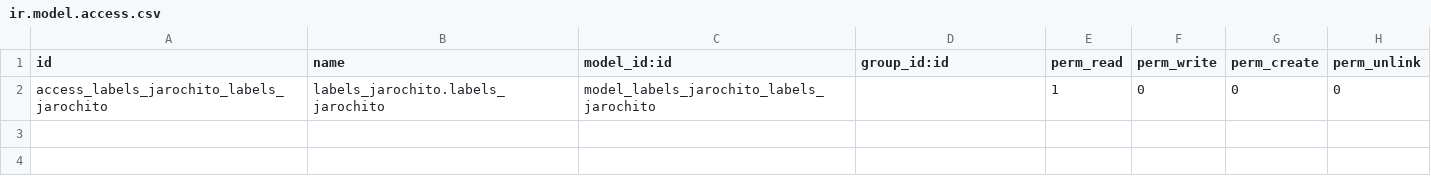
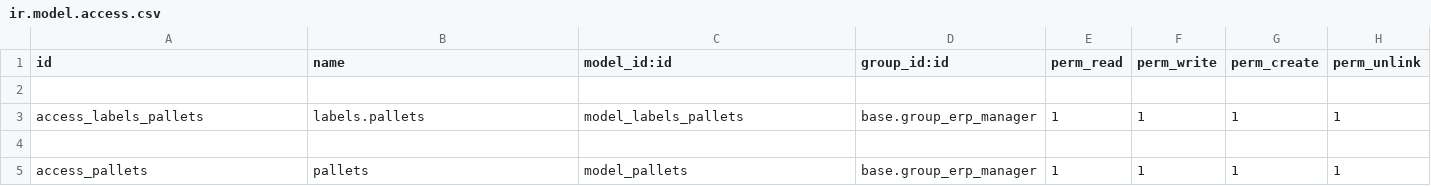
Before and after one commit to xmarts/labels_jarochito, a CSV file: labels_jarochito/security/ir.model.access.csv, drawn as a sheet; the diff names each change by its address in the sheet, - before the commit and + after, or states it on an @@ line.

Commit message:
Creación de accesos

```diff
--- a/labels_jarochito/security/ir.model.access.csv
+++ b/labels_jarochito/security/ir.model.access.csv
-row 2: access_labels_jarochito_labels_jarochito | labels_jarochito.labels_jarochito | model_labels_jarochito_labels_jarochito |  | 1 | 0 | 0 | 0
+row 2: (empty)
+row 3: access_labels_pallets | labels.pallets | model_labels_pallets | base.group_erp_manager | 1 | 1 | 1 | 1
+row 4: (empty)
+row 5: access_pallets | pallets | model_pallets | base.group_erp_manager | 1 | 1 | 1 | 1
```
